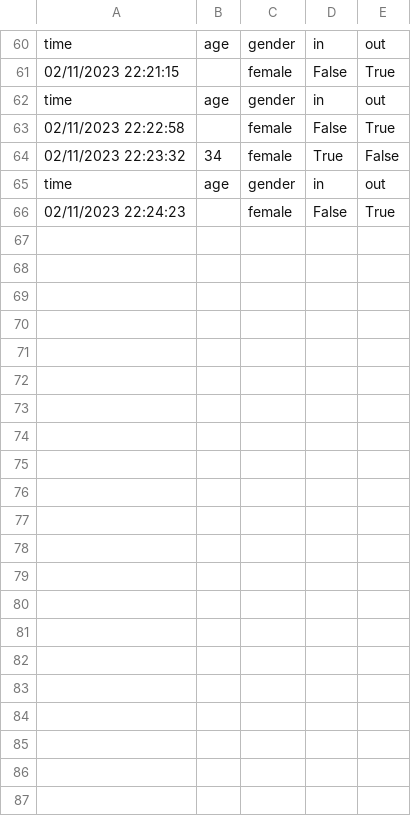
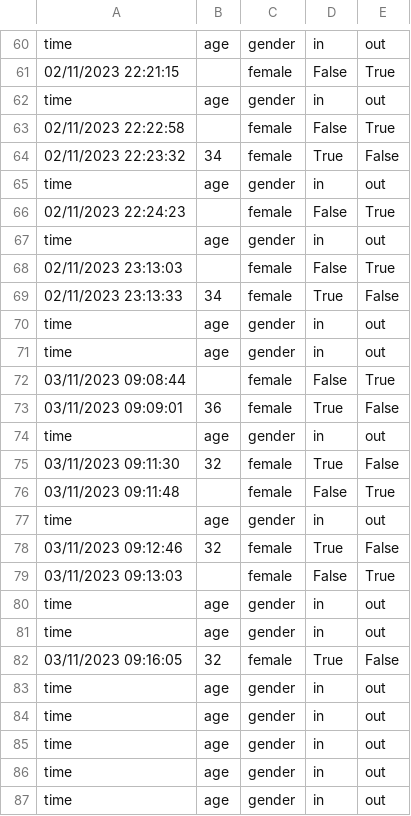
Before and after one commit to miniminh/camera-system, a CSV file: data/log.csv, drawn as a sheet; only a part is shown, gaps mark what is left out; the diff names each change by its address in the sheet, - before the commit and + after, or states it on an @@ line.

```diff
--- a/data/log.csv
+++ b/data/log.csv
+row 67: time | age | gender | in | out
+row 68: 02/11/2023 23:13:03 |  | female | False | True
+row 69: 02/11/2023 23:13:33 | 34 | female | True | False
+row 70: time | age | gender | in | out
+row 71: time | age | gender | in | out
+row 72: 03/11/2023 09:08:44 |  | female | False | True
+row 73: 03/11/2023 09:09:01 | 36 | female | True | False
+row 74: time | age | gender | in | out
+row 75: 03/11/2023 09:11:30 | 32 | female | True | False
+row 76: 03/11/2023 09:11:48 |  | female | False | True
+row 77: time | age | gender | in | out
+row 78: 03/11/2023 09:12:46 | 32 | female | True | False
+row 79: 03/11/2023 09:13:03 |  | female | False | True
+row 80: time | age | gender | in | out
+row 81: time | age | gender | in | out
+row 82: 03/11/2023 09:16:05 | 32 | female | True | False
+row 83: time | age | gender | in | out
+row 84: time | age | gender | in | out
+row 85: time | age | gender | in | out
+row 86: time | age | gender | in | out
+row 87: time | age | gender | in | out
```
Also changed, not shown: 33 other files.
